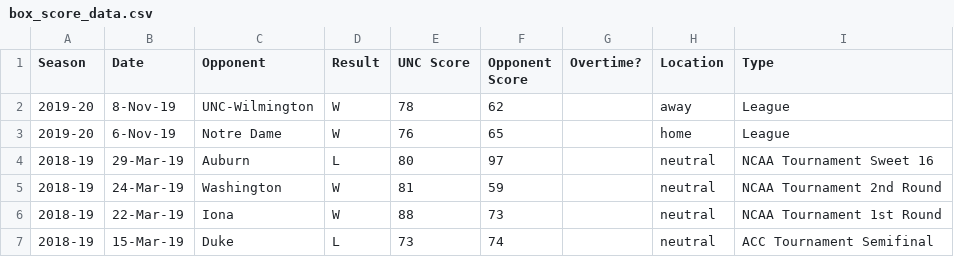
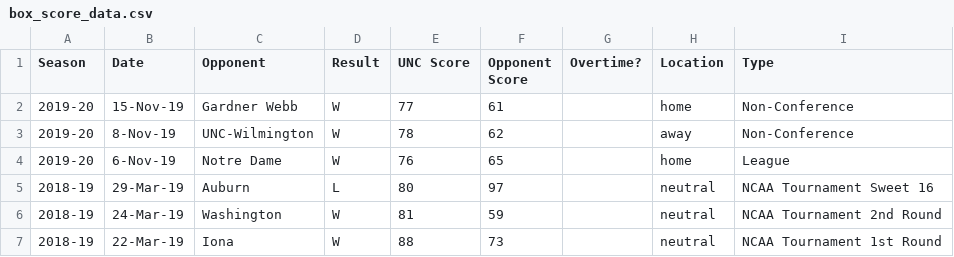
Before and after one commit to gallochris/dadgumboxscores, a CSV file: download/box_score_data.csv, drawn as a sheet; only a part is shown; the shorter side is filled out with more unchanged rows.

```diff
--- a/download/box_score_data.csv
+++ b/download/box_score_data.csv
@@ -1,3 +1,4 @@
 Season,Date,Opponent,Result,UNC Score,Opponent Score,Overtime?,Location,Type
-2019-20,8-Nov-19,UNC-Wilmington,W,78,62,,away,League
+2019-20,15-Nov-19,Gardner Webb,W,77,61,,home,Non-Conference
+2019-20,8-Nov-19,UNC-Wilmington,W,78,62,,away,Non-Conference
 2019-20,6-Nov-19,Notre Dame,W,76,65,,home,League
```
Also changed, not shown: download/defensive_shooting.csv, download/offensive_shooting.csv, 4 other files.
